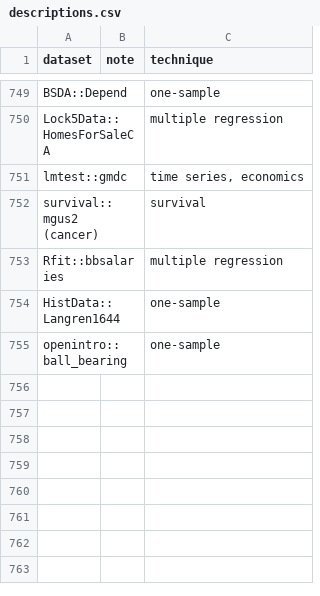
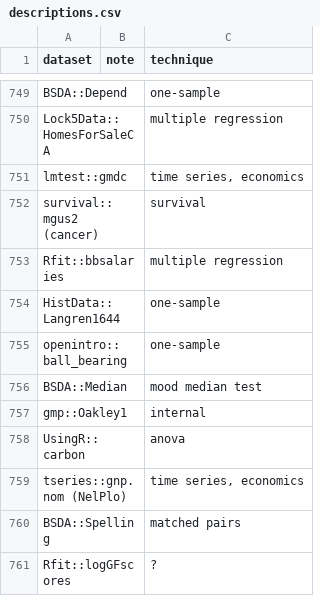
Before and after one commit to nxskok/datasets-all, a CSV file: descriptions.csv, drawn as a sheet; only a part is shown, gaps mark what is left out; the diff names each change by its address in the sheet, - before the commit and + after, or states it on an @@ line.

```diff
--- a/descriptions.csv
+++ b/descriptions.csv
+row 756: BSDA::Median |  | mood median test
+row 757: gmp::Oakley1 |  | internal
+row 758: UsingR::carbon |  | anova
+row 759: tseries::gnp.nom (NelPlo) |  | time series, economics
+row 760: BSDA::Spelling |  | matched pairs
+row 761: Rfit::logGFscores |  | ?
```
Also changed, not shown: 2 other files.
